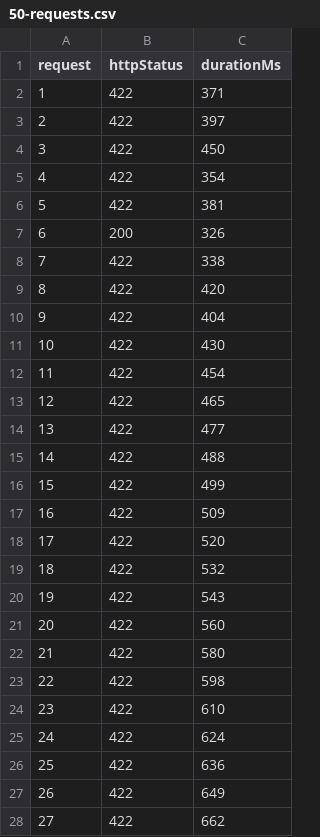
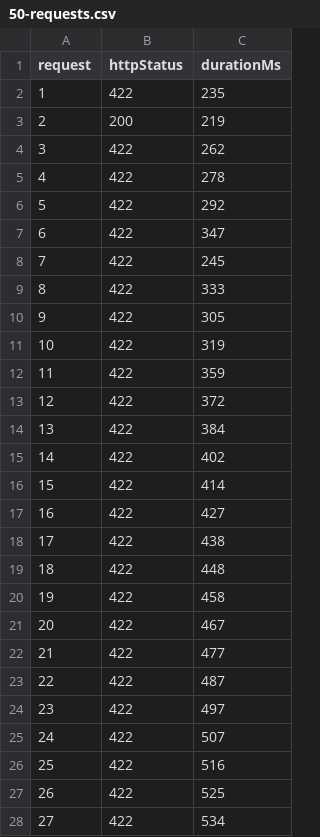
Before and after one commit to BLong1501/Thiet-ke-web-nang-cao-1-1-26-N03-, a CSV file: lecture/buoi6/evidence/50-requests.csv, drawn as a sheet; only a part is shown; the diff covers the shown part only.

```diff
--- a/lecture/buoi6/evidence/50-requests.csv
+++ b/lecture/buoi6/evidence/50-requests.csv
@@ -1,28 +1,28 @@
 request,httpStatus,durationMs
-1,422,371
-2,422,397
-3,422,450
-4,422,354
-5,422,381
-6,200,326
-7,422,338
-8,422,420
-9,422,404
-10,422,430
-11,422,454
-12,422,465
-13,422,477
-14,422,488
-15,422,499
-16,422,509
-17,422,520
-18,422,532
-19,422,543
-20,422,560
-21,422,580
-22,422,598
-23,422,610
-24,422,624
-25,422,636
-26,422,649
-27,422,662
+1,422,235
+2,200,219
+3,422,262
+4,422,278
+5,422,292
+6,422,347
+7,422,245
+8,422,333
+9,422,305
+10,422,319
+11,422,359
+12,422,372
+13,422,384
+14,422,402
+15,422,414
+16,422,427
+17,422,438
+18,422,448
+19,422,458
+20,422,467
+21,422,477
+22,422,487
+23,422,497
+24,422,507
+25,422,516
+26,422,525
+27,422,534
```
Also changed, not shown: 23 edited cells elsewhere in this file, 55 other files.
